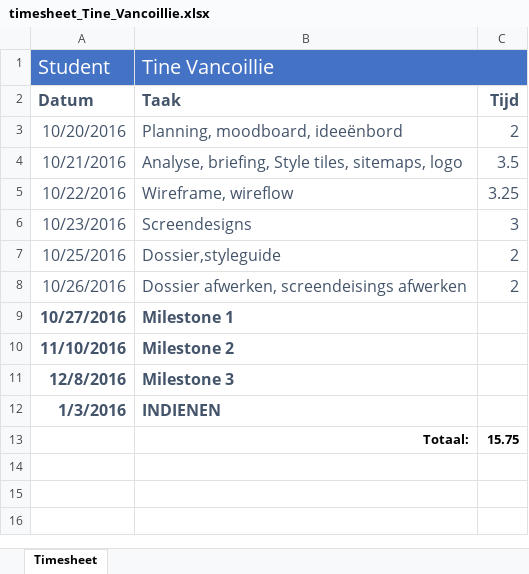
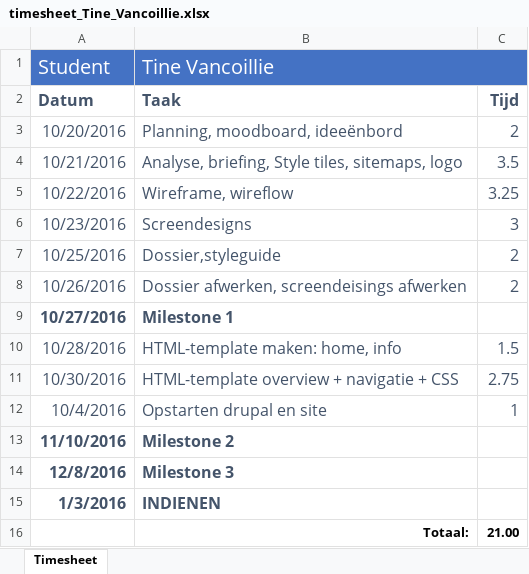
Before and after one commit to tinevanc1/cmp3.local, an Excel workbook: docs/timesheet_Tine_Vancoillie.xlsx, sheet Timesheet, drawn as a sheet; values as stored, in another font and other column widths than the file's, no borders; addresses are those after the commit; the diff names each change by its address in the sheet, - before the commit and + after, or states it on an @@ line.

```diff
--- a/docs/timesheet_Tine_Vancoillie.xlsx (sheet Timesheet)
+++ b/docs/timesheet_Tine_Vancoillie.xlsx (sheet Timesheet)
+row 10: 10/28/2016 | HTML-template maken: home, info | 1.5
+row 11: 10/30/2016 | HTML-template overview + navigatie + CSS | 2.75
+row 12: 10/4/2016 | Opstarten drupal en site | 1
-C16: 15.75
+C16: 21.00
```
Also changed, not shown: 23 other files.
